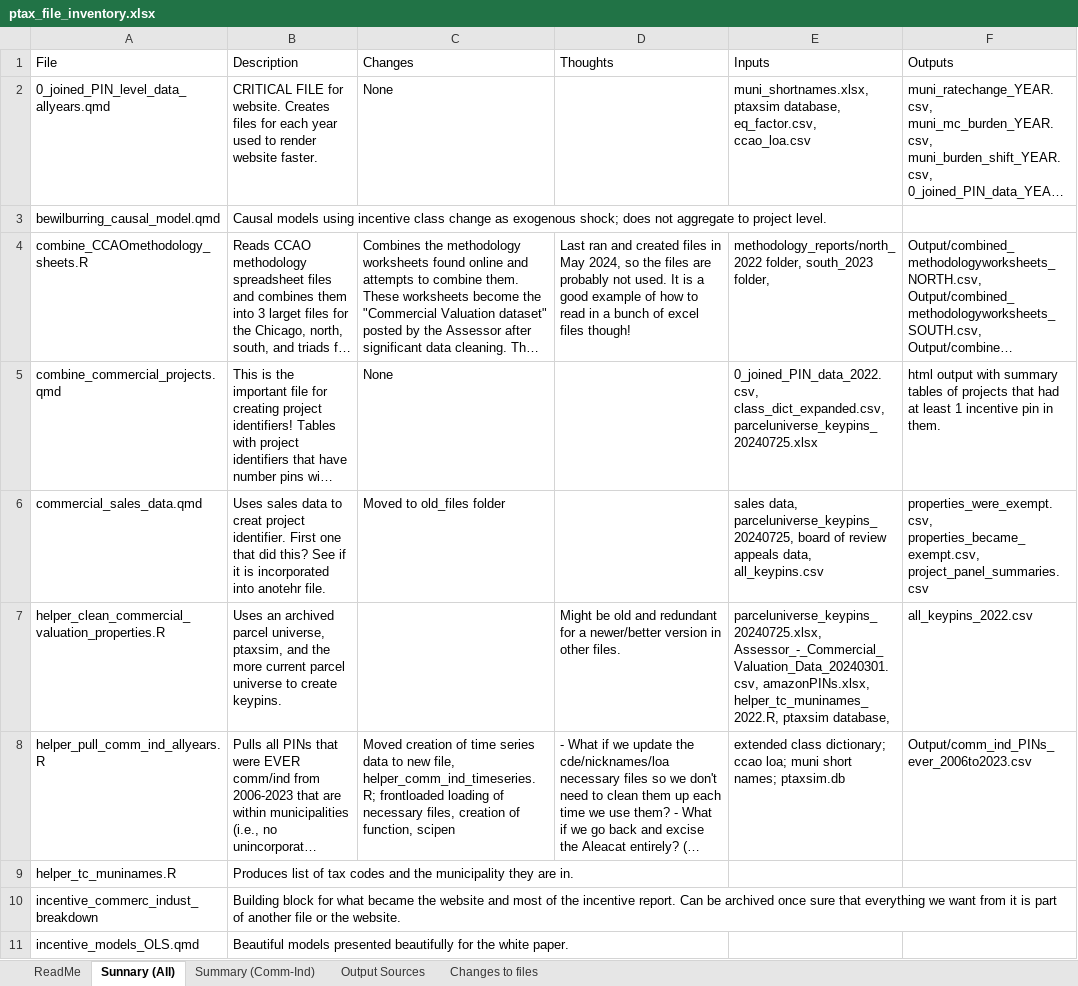
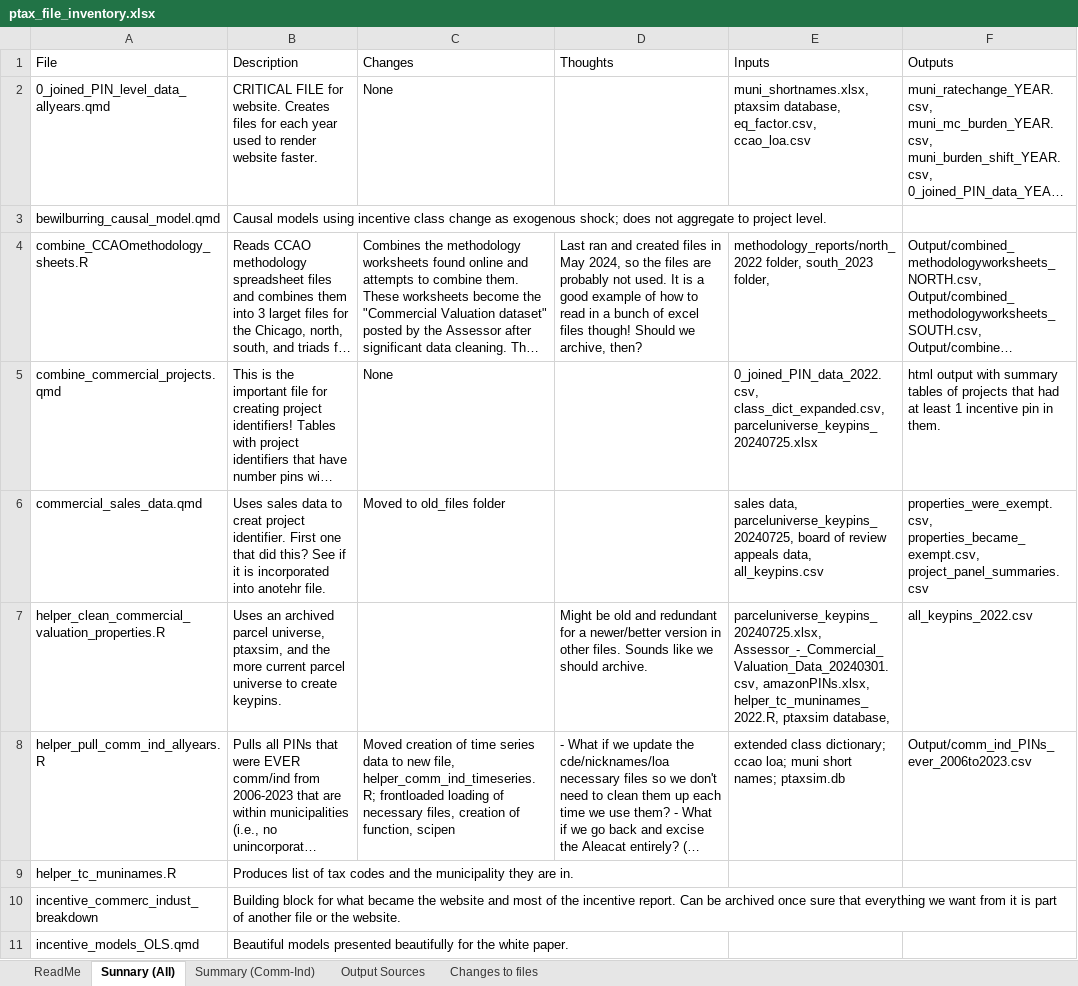
Before and after one commit to uic-gfrc/CookCounty-PropertyTaxes, an Excel workbook: ptax_file_inventory.xlsx, sheet Sunnary (All), drawn as a sheet; only a part is shown; long unchanged cells end in …; values as stored, in another font and other column widths than the file's, no cell formats; table styles not drawn; the diff covers the shown part only; the diff names each change by its address in the sheet, - before the commit and + after, or states it on an @@ line.

Commit message:
Green are good to go; please review files in yellow.

```diff
--- a/ptax_file_inventory.xlsx (sheet Sunnary (All))
+++ b/ptax_file_inventory.xlsx (sheet Sunnary (All))
-D4 (Thoughts): …files though!
+D4 (Thoughts): …files though! Should we archive, then?
-D7 (Thoughts): …other files.
+D7 (Thoughts): …other files. Sounds like we should archive.
```
Also changed, not shown: 8 edited cells elsewhere in this sheet, cell formats.
